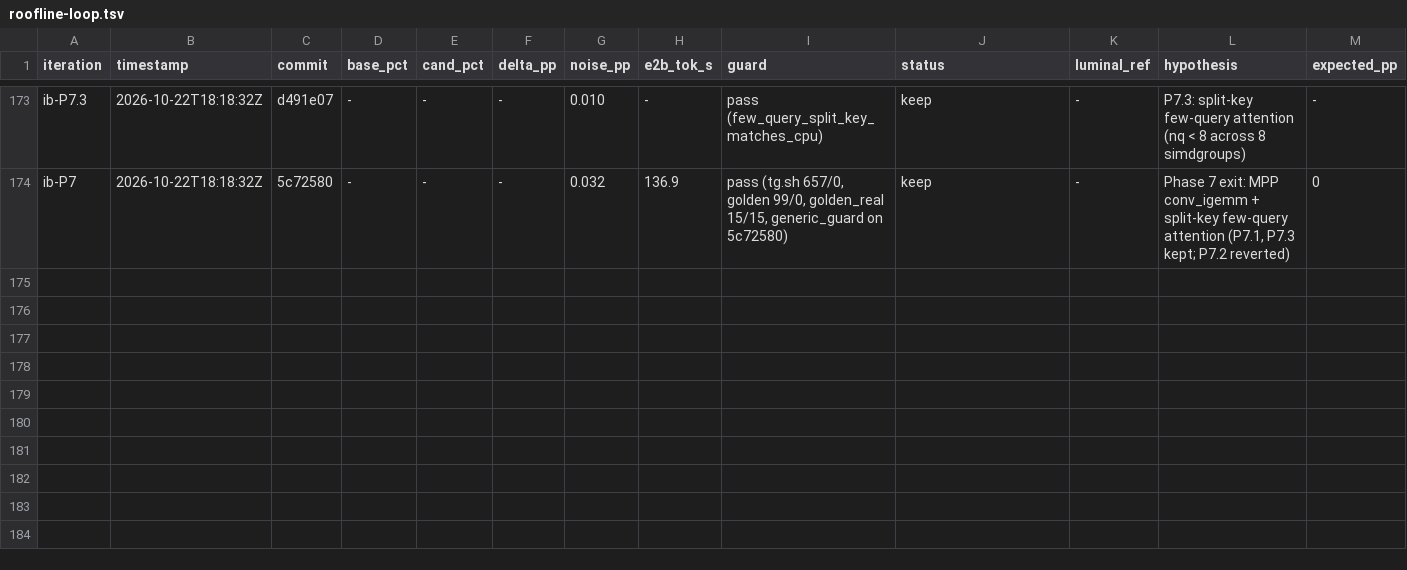
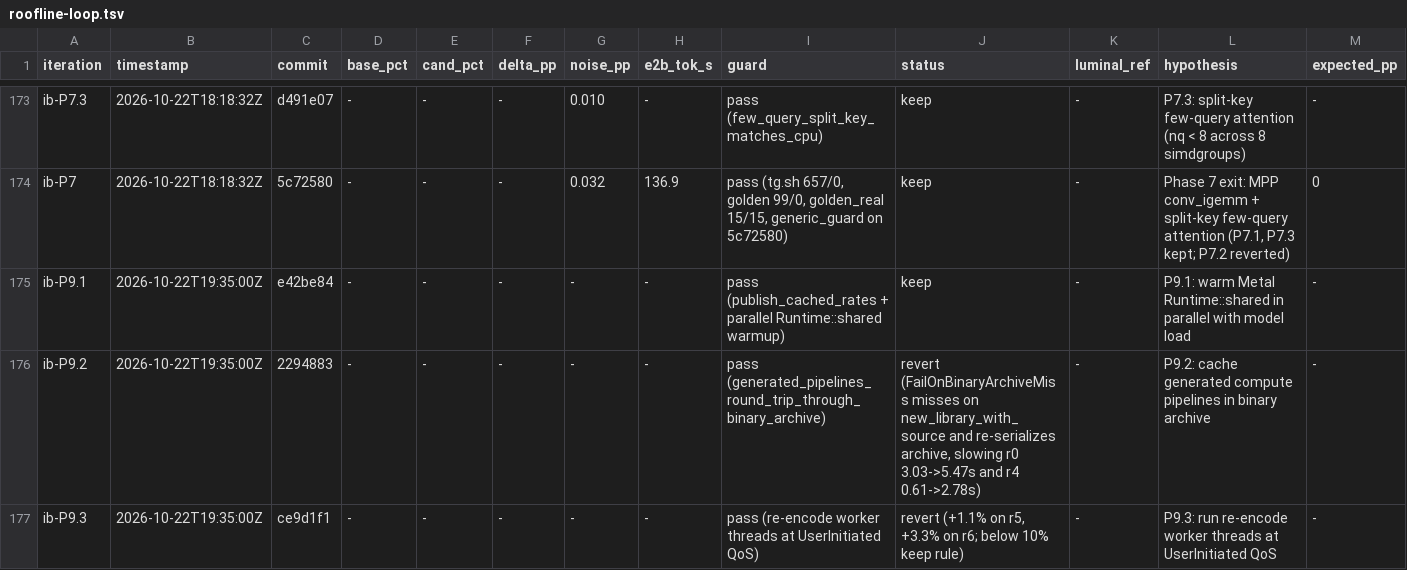
Before and after one commit to MisterTK/gibbs, a TSV file: autoresearch/roofline-loop.tsv, drawn as a sheet; only a part is shown, gaps mark what is left out; rows hold the shown columns only; the diff covers the shown part only; the diff names each change by its address in the sheet, - before the commit and + after, or states it on an @@ line.

Commit message:
autoresearch: record ib-P9.1..P9.5, ib-P9 exit A/B, and warm P8.3 RSS

```diff
--- a/autoresearch/roofline-loop.tsv
+++ b/autoresearch/roofline-loop.tsv
+row 175: ib-P9.1 | 2026-10-22T19:35:00Z | e42be84 | - | - | - | - | - | pass (publish_cached_rates + parallel Runtime::shared warmup) | keep | - | P9.1: warm Metal Runtime::shared in parallel with model load | -
+row 176: ib-P9.2 | 2026-10-22T19:35:00Z | 2294883 | - | - | - | - | - | pass (generated_pipelines_round_trip_through_binary_archive) | revert (FailOnBinaryArchiveMiss misses on new_library_with_source and re-serializes archive, slowing r0 3.03->5.47s and r4 0.61->2.78s) | - | P9.2: cache generated compute pipelines in binary archive | -
+row 177: ib-P9.3 | 2026-10-22T19:35:00Z | ce9d1f1 | - | - | - | - | - | pass (re-encode worker threads at UserInitiated QoS) | revert (+1.1% on r5, +3.3% on r6; below 10% keep rule) | - | P9.3: run re-encode worker threads at UserInitiated QoS | -
```
Also changed, not shown: 3 added rows and 4 edited cells elsewhere in this file.
